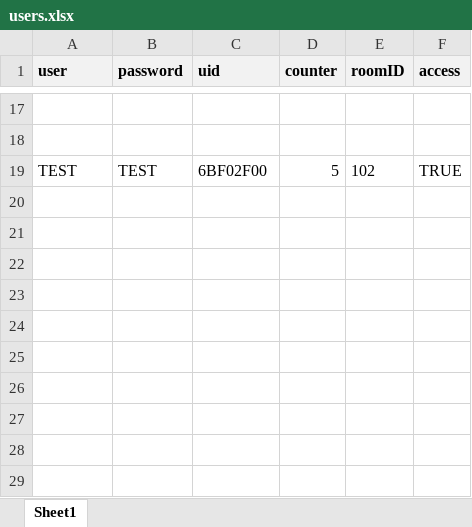
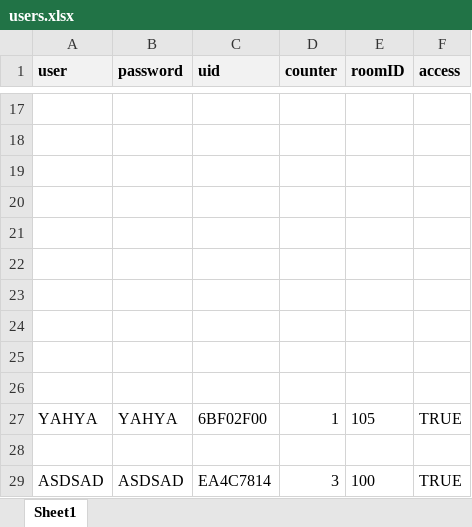
Before and after one commit to Silent0Wings/RFID-SecureDoor-Platform, an Excel workbook: Server/rfid-server-DBS-Http/users.xlsx, sheet Sheet1, drawn as a sheet; only a part is shown, gaps mark what is left out; values as stored, in another font and other column widths than the file's, no borders; the diff names each change by its address in the sheet, - before the commit and + after, or states it on an @@ line.

```diff
--- a/Server/rfid-server-DBS-Http/users.xlsx (sheet Sheet1)
+++ b/Server/rfid-server-DBS-Http/users.xlsx (sheet Sheet1)
-row 19: TEST | TEST | 6BF02F00 | 5 | 102 | TRUE
+row 19: (empty)
+row 20: (empty)
+row 21: (empty)
+row 22: (empty)
+row 23: (empty)
+row 24: (empty)
+row 25: (empty)
+row 26: (empty)
+row 27: YAHYA | YAHYA | 6BF02F00 | 1 | 105 | TRUE
+row 28: (empty)
+row 29: ASDSAD | ASDSAD | EA4C7814 | 3 | 100 | TRUE
```
Also changed, not shown: Server/rfid-server-DBS-Http/logs.xlsx, 21 other files.
